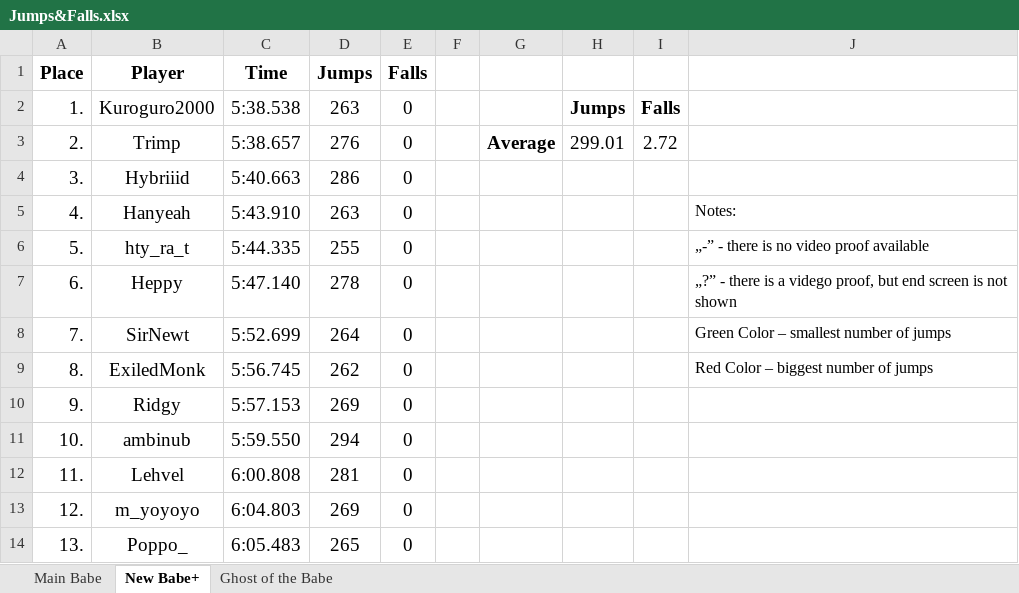
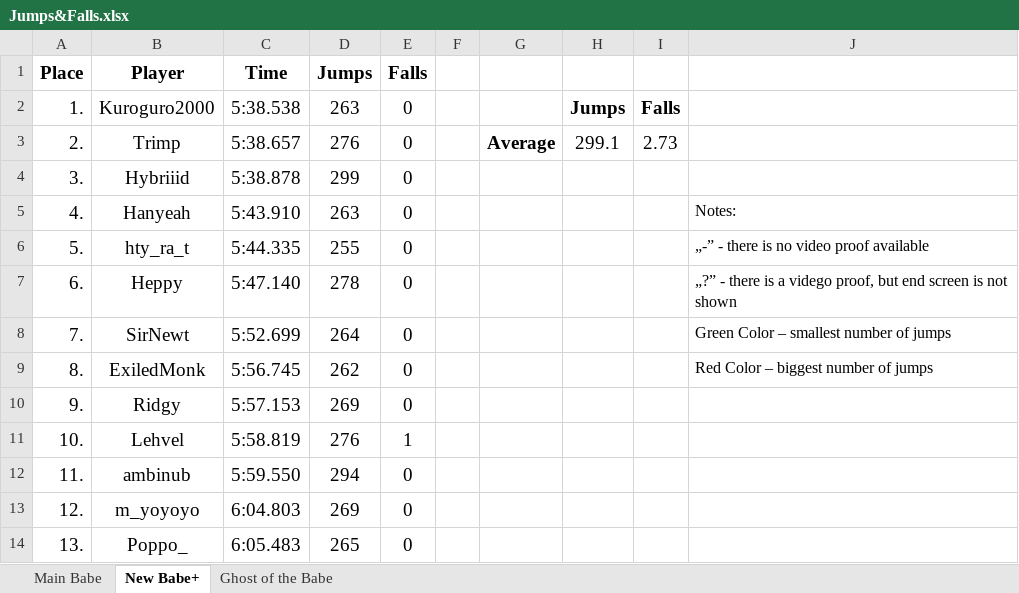
Before and after one commit to Rifre1/Jump-King-Statistics, an Excel workbook: Top100 Jumps&Falls/Jumps&Falls.xlsx, sheet New Babe+, drawn as a sheet; only a part is shown; values as stored, in another font and other column widths than the file's, no borders; the diff names each change by its address in the sheet, - before the commit and + after, or states it on an @@ line.

```diff
--- a/Top100 Jumps&Falls/Jumps&Falls.xlsx (sheet New Babe+)
+++ b/Top100 Jumps&Falls/Jumps&Falls.xlsx (sheet New Babe+)
-H3: 299.01
+H3: 299.1
-I3: 2.72
+I3: 2.73
-C4 (Time): 5:40.663
+C4 (Time): 5:38.878
-D4 (Jumps): 286
+D4 (Jumps): 299
-B11 (Player): ambinub
+B11 (Player): Lehvel
-C11 (Time): 5:59.550
+C11 (Time): 5:58.819
-D11 (Jumps): 294
+D11 (Jumps): 276
-E11 (Falls): 0
+E11 (Falls): 1
-B12 (Player): Lehvel
+B12 (Player): ambinub
-C12 (Time): 6:00.808
+C12 (Time): 5:59.550
-D12 (Jumps): 281
+D12 (Jumps): 294
```
Also changed, not shown: sheet Main Babe.
